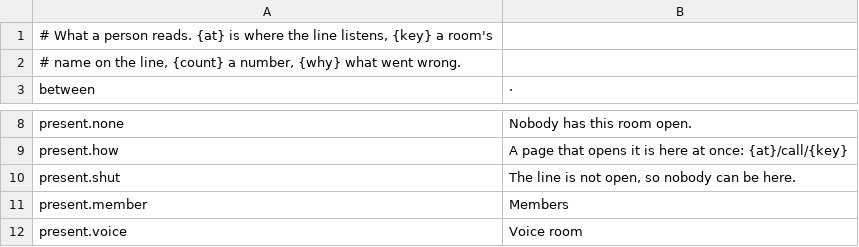
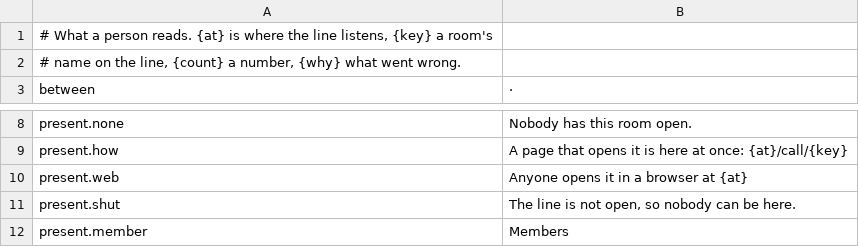
Before and after one commit to gemphi/phikit, a TSV file: crates/appkit/app/phiogy/data/text.tsv, drawn as a sheet; only a part is shown, gaps mark what is left out; the shorter side is filled out with more unchanged rows; the diff names each change by its address in the sheet, - before the commit and + after, or states it on an @@ line.

```diff
--- a/crates/appkit/app/phiogy/data/text.tsv
+++ b/crates/appkit/app/phiogy/data/text.tsv
+row 10: present.web | Anyone opens it in a browser at {at}
```
Also changed, not shown: crates/appkit/app/phiogy/data/app.tsv, crates/appkit/app/phiogy/data/asset.tsv, 23 other files.
